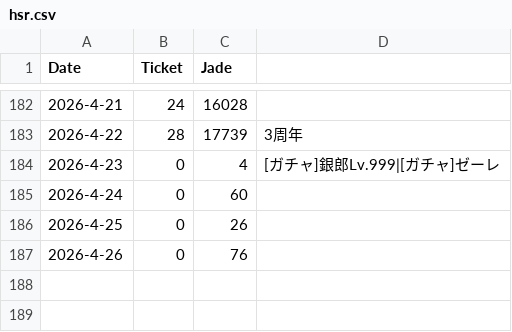
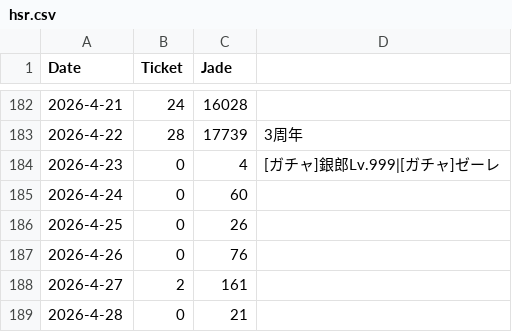
Before and after one commit to kahi221/kahi221.github.io, a CSV file: datas/hsr.csv, drawn as a sheet; only a part is shown, gaps mark what is left out; the diff names each change by its address in the sheet, - before the commit and + after, or states it on an @@ line.

```diff
--- a/datas/hsr.csv
+++ b/datas/hsr.csv
+row 188: 2026-4-27 | 2 | 161
+row 189: 2026-4-28 | 0 | 21
```
Also changed, not shown: datas/gsn.csv, datas/zzz.csv.
